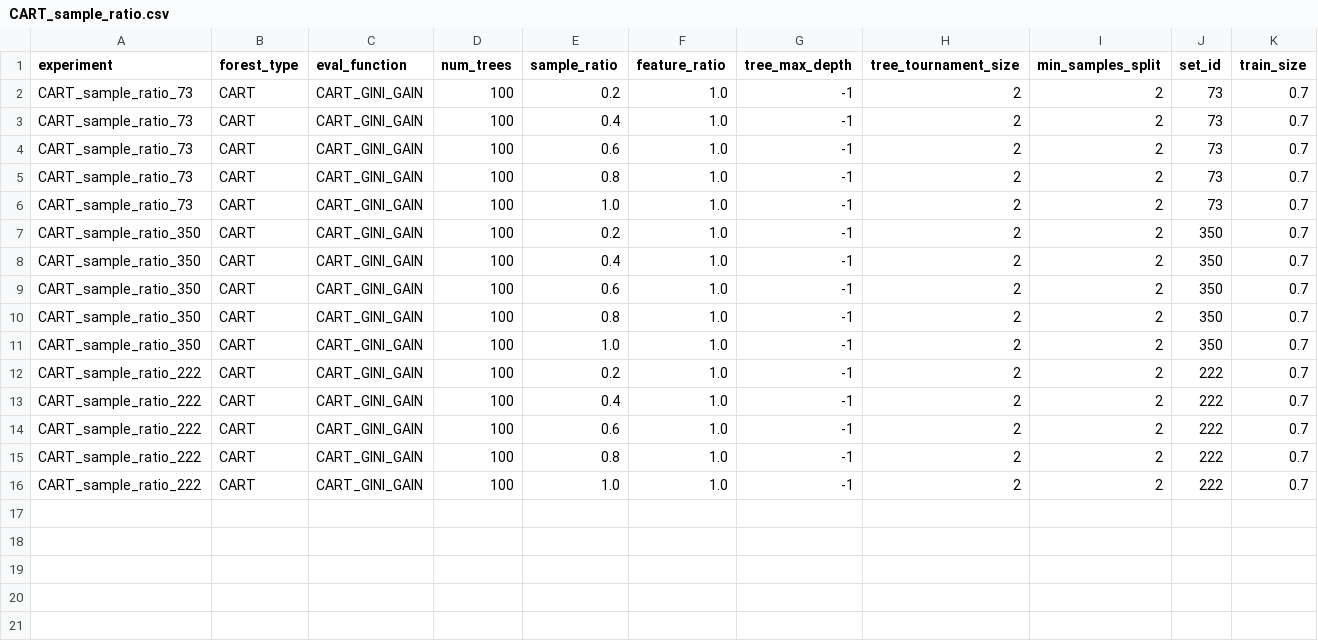
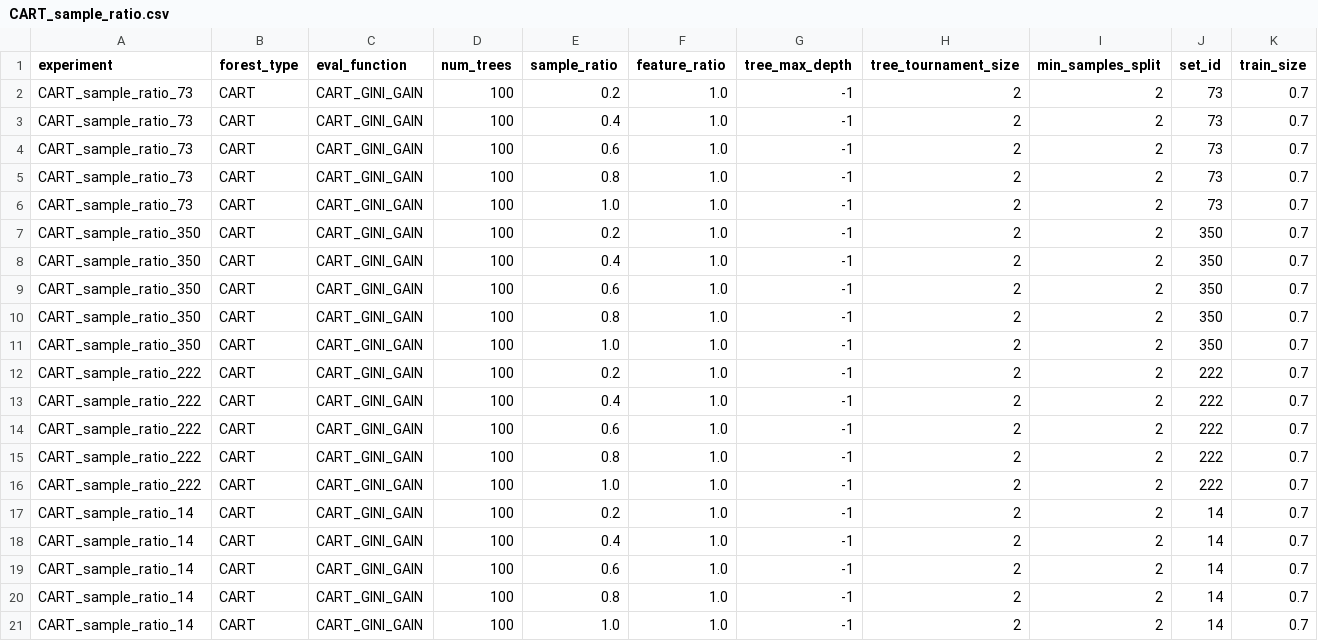
Before and after one commit to KamilMarszalek/uma, a CSV file: experiment_input/CART_sample_ratio.csv, drawn as a sheet; only a part is shown; rows hold the shown columns only; the diff names each change by its address in the sheet, - before the commit and + after, or states it on an @@ line.

```diff
--- a/experiment_input/CART_sample_ratio.csv
+++ b/experiment_input/CART_sample_ratio.csv
+row 17: CART_sample_ratio_14 | CART | CART_GINI_GAIN | 100 | 0.2 | 1.0 | -1 | 2 | 2 | 14 | 0.7
+row 18: CART_sample_ratio_14 | CART | CART_GINI_GAIN | 100 | 0.4 | 1.0 | -1 | 2 | 2 | 14 | 0.7
+row 19: CART_sample_ratio_14 | CART | CART_GINI_GAIN | 100 | 0.6 | 1.0 | -1 | 2 | 2 | 14 | 0.7
+row 20: CART_sample_ratio_14 | CART | CART_GINI_GAIN | 100 | 0.8 | 1.0 | -1 | 2 | 2 | 14 | 0.7
+row 21: CART_sample_ratio_14 | CART | CART_GINI_GAIN | 100 | 1.0 | 1.0 | -1 | 2 | 2 | 14 | 0.7
```
Also changed, not shown: experiment_input/CART_max_depth.csv, experiment_input/CART_tournament_size.csv, 1 other file.
